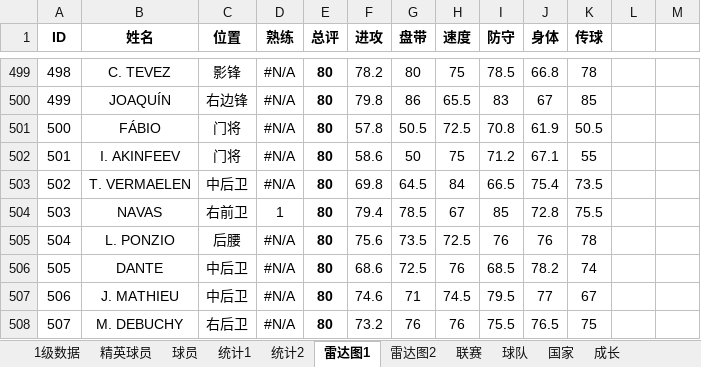
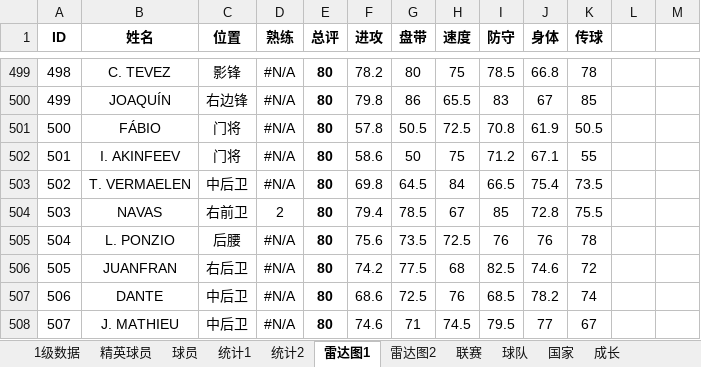
Before and after one commit to g4seek/pes2020, an Excel workbook: 实况足球2020.xlsx, sheet 雷达图1, drawn as a sheet; only a part is shown, gaps mark what is left out; values as stored, in another font and other column widths than the file's, no borders; charts and pictures and conditional formats not drawn; the diff covers the shown part only; the diff names each change by its address in the sheet, - before the commit and + after, or states it on an @@ line.

```diff
--- a/实况足球2020.xlsx (sheet 雷达图1)
+++ b/实况足球2020.xlsx (sheet 雷达图1)
-D504 (熟练): 1
+D504 (熟练): 2
-B506 (姓名): DANTE
+B506 (姓名): JUANFRAN
-C506 (位置): 中后卫
+C506 (位置): 右后卫
-F506 (进攻): 68.6
+F506 (进攻): 74.2
-G506 (盘带): 72.5
+G506 (盘带): 77.5
-H506 (速度): 76
+H506 (速度): 68
-I506 (防守): 68.5
+I506 (防守): 82.5
-J506 (身体): 78.2
+J506 (身体): 74.6
-K506 (传球): 74
+K506 (传球): 72
-B507 (姓名): J. MATHIEU
+B507 (姓名): DANTE
-F507 (进攻): 74.6
+F507 (进攻): 68.6
-G507 (盘带): 71
+G507 (盘带): 72.5
-H507 (速度): 74.5
+H507 (速度): 76
-I507 (防守): 79.5
+I507 (防守): 68.5
-J507 (身体): 77
+J507 (身体): 78.2
-K507 (传球): 67
+K507 (传球): 74
-B508 (姓名): M. DEBUCHY
+B508 (姓名): J. MATHIEU
-C508 (位置): 右后卫
+C508 (位置): 中后卫
-F508 (进攻): 73.2
+F508 (进攻): 74.6
-G508 (盘带): 76
+G508 (盘带): 71
-H508 (速度): 76
+H508 (速度): 74.5
-I508 (防守): 75.5
+I508 (防守): 79.5
-J508 (身体): 76.5
+J508 (身体): 77
-K508 (传球): 75
+K508 (传球): 67
```
Also changed, not shown: 1182 edited cells elsewhere in this sheet, sheet 球员, sheet 1级数据, sheet 统计1, sheet 统计2, sheet 精英球员, sheet 雷达图2, formulas that keep their value, 2 other files.
